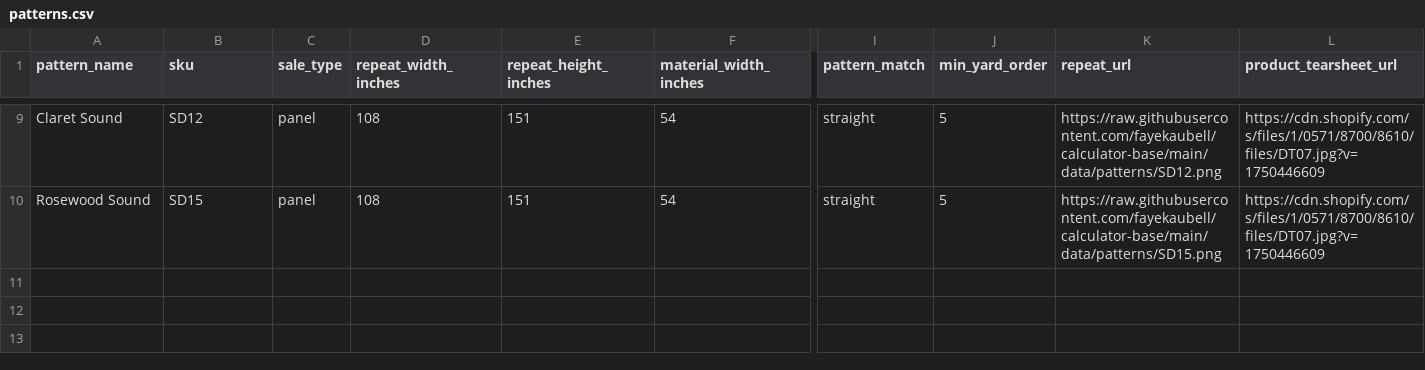
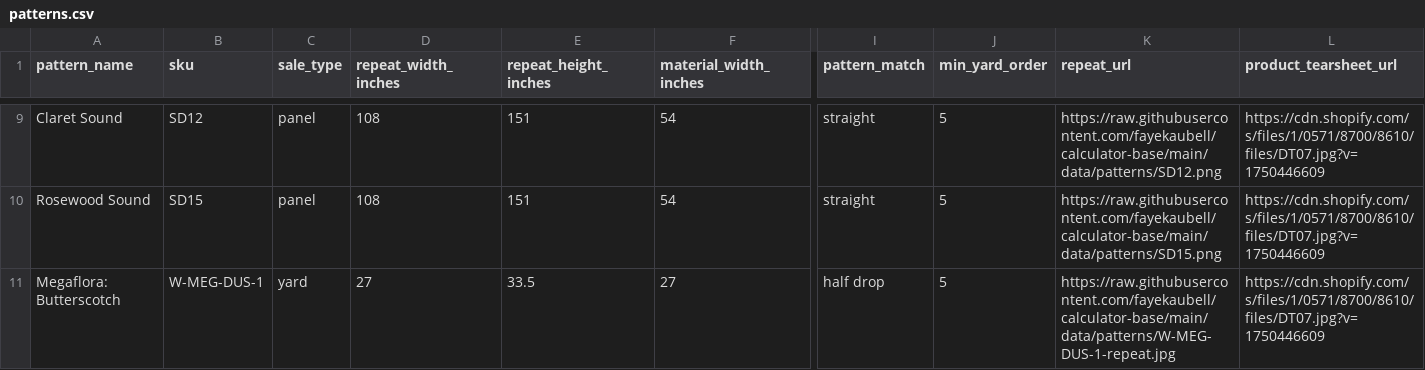
Before and after one commit to fayekaubell/calculator-base, a CSV file: data/patterns.csv, drawn as a sheet; only a part is shown, gaps mark what is left out; rows hold the shown columns only; the diff names each change by its address in the sheet, - before the commit and + after, or states it on an @@ line.

Commit message:
Update patterns.csv

```diff
--- a/data/patterns.csv
+++ b/data/patterns.csv
+row 11: Megaflora: Butterscotch | W-MEG-DUS-1 | yard | 27 | 33.5 | 27 | half drop | 5 | https://raw.githubusercontent.com/fayekaubell/calculator-base/main/data/patterns/W-MEG-DUS-1-repeat.jpg | https://cdn.shopify.com/s/files/1/0571/8700/8610/files/DT07.jpg?v=1750446609
```
